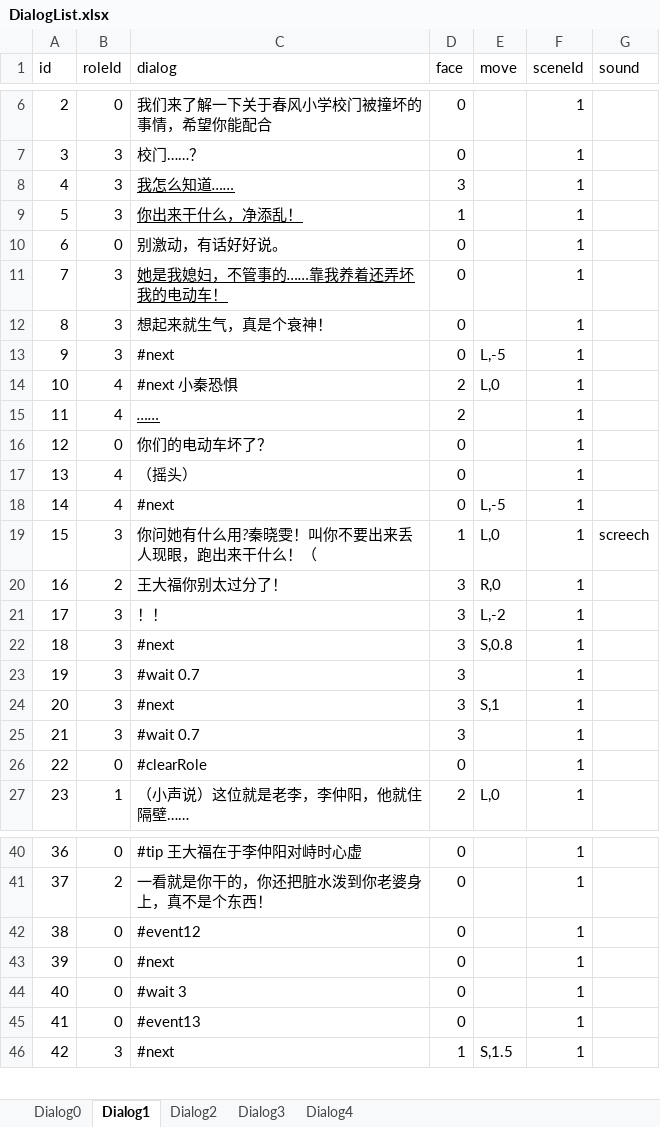
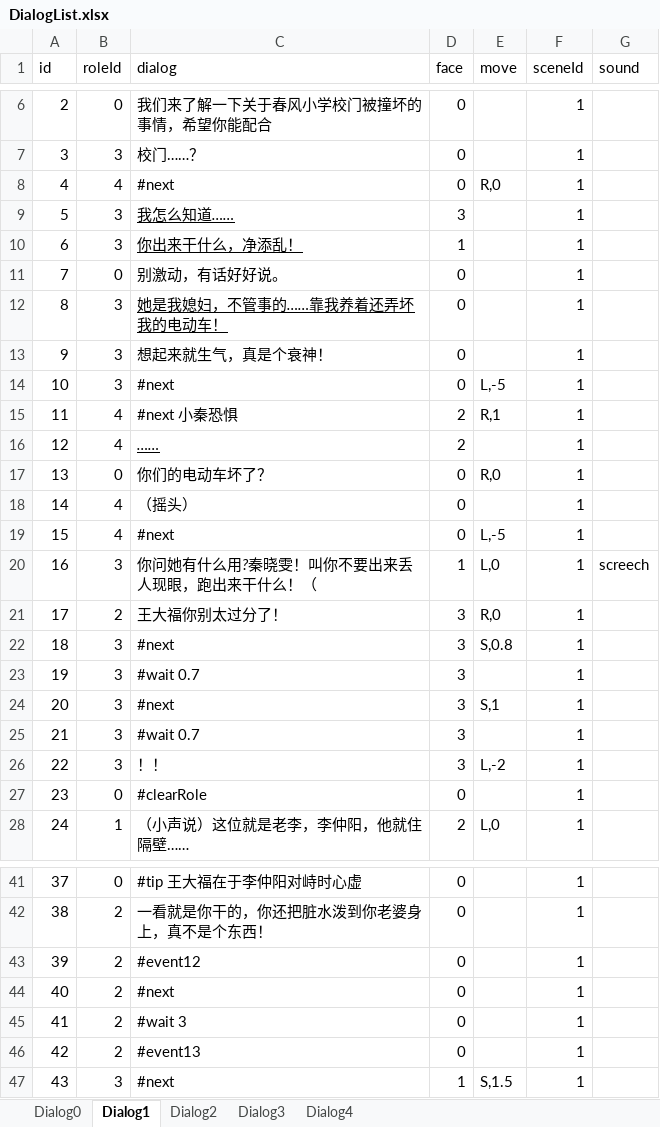
Before and after one commit to asyaB404/QingTang, an Excel workbook: Assets/Editor/Excel/DialogList.xlsx, sheet Dialog1, drawn as a sheet; only a part is shown, gaps mark what is left out; values as stored, in another font and other column widths than the file's, no borders; addresses are those after the commit; the diff names each change by its address in the sheet, - before the commit and + after, or states it on an @@ line.

```diff
--- a/Assets/Editor/Excel/DialogList.xlsx (sheet Dialog1)
+++ b/Assets/Editor/Excel/DialogList.xlsx (sheet Dialog1)
+row 8: 4 | 4 | #next | 0 | R,0 | 1
@@ column A (id) renumbered from row 9 down @@
-E15 (move): L,0
+E15 (move): R,1
-E17 (move): (empty)
+E17 (move): R,0
@@ row 21 moved to row 26: 22 @@
-B43:B46 (roleId): 0
+B43:B46 (roleId): 2
```
Also changed, not shown: 11 other files.
